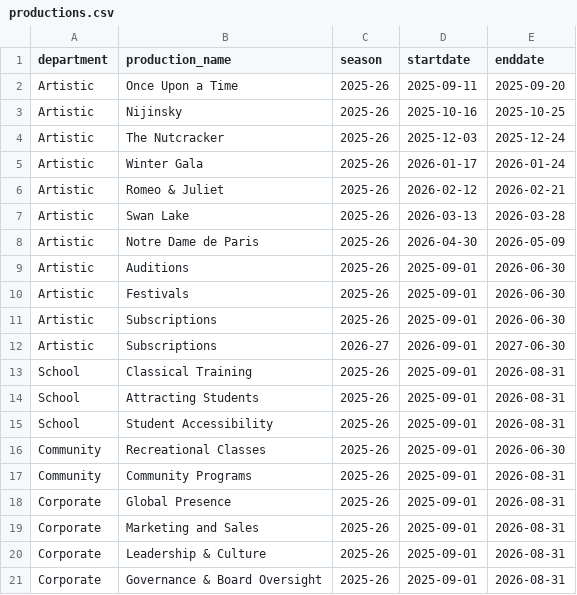
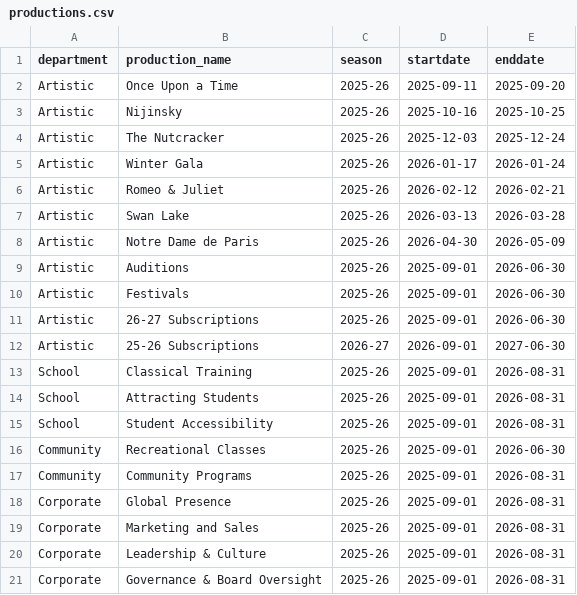
Before and after one commit to chrisrobingeorge-ai/scorecard, a CSV file: data/productions.csv, drawn as a sheet.

Commit message:
Update productions.csv

```diff
--- a/data/productions.csv
+++ b/data/productions.csv
@@ -10,4 +10,4 @@ Artistic,Auditions,2025-26,2025-09-01,2026-06-30
 Artistic,Festivals,2025-26,2025-09-01,2026-06-30
-Artistic,Subscriptions,2025-26,2025-09-01,2026-06-30
-Artistic,Subscriptions,2026-27,2026-09-01,2027-06-30
+Artistic,26-27 Subscriptions,2025-26,2025-09-01,2026-06-30
+Artistic,25-26 Subscriptions,2026-27,2026-09-01,2027-06-30
 School,Classical Training,2025-26,2025-09-01,2026-08-31
```
